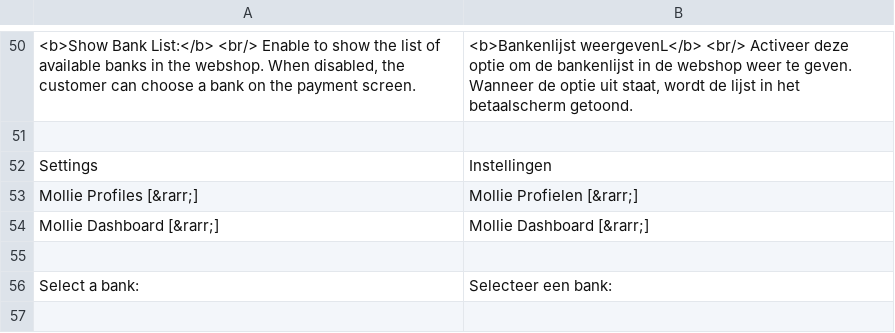
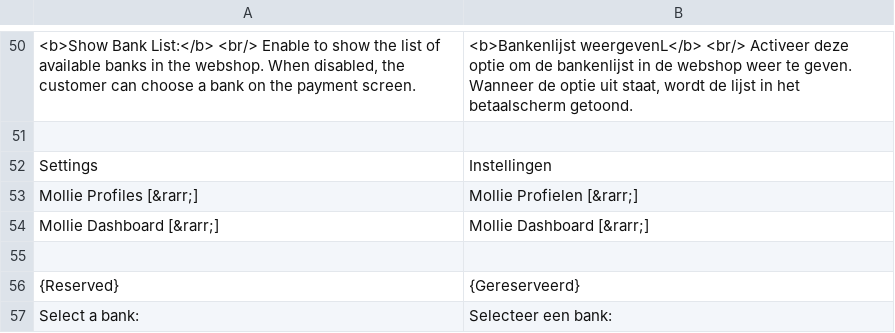
Before and after one commit to mollie/Magento, a CSV file: app/locale/nl_NL/Mollie_Mpm.csv, drawn as a sheet; only a part is shown, gaps mark what is left out.

Commit message:
Fixes "default payment method" list by providing a title for inactive methods

```diff
--- a/app/locale/nl_NL/Mollie_Mpm.csv
+++ b/app/locale/nl_NL/Mollie_Mpm.csv
@@ -55,2 +55,3 @@
 
+"{Reserved}","{Gereserveerd}"
 "Select a bank:","Selecteer een bank:"
```
Also changed, not shown: app/locale/en_GB/Mollie_Mpm.csv, app/locale/en_US/Mollie_Mpm.csv, 3 other files.
